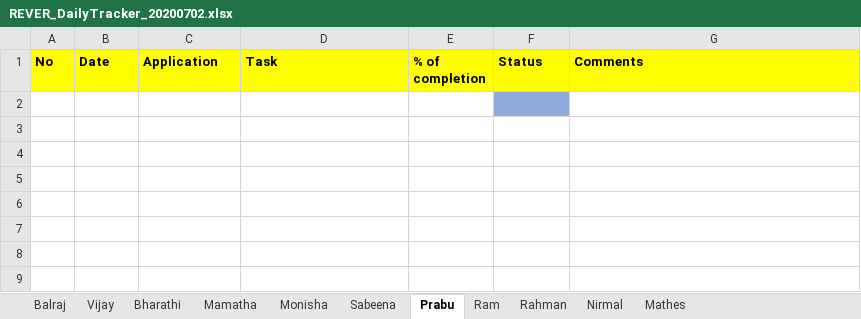
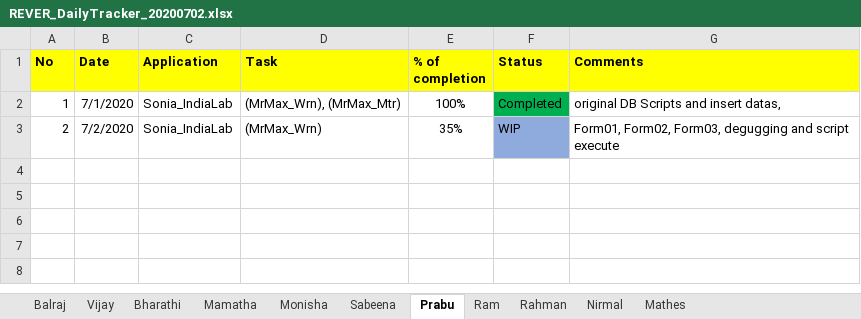
Before and after one commit to tcbalaji/DailyTracker, an Excel workbook: REVER_DailyTracker_20200702.xlsx, sheet Prabu, drawn as a sheet; only a part is shown; values as stored, in another font and other column widths than the file's, no borders; removed rows and columns are numbered as before the commit, all else as after; the diff names each change by its address in the sheet, - before the commit and + after, or states it on an @@ line.

```diff
--- a/REVER_DailyTracker_20200702.xlsx (sheet Prabu)
+++ b/REVER_DailyTracker_20200702.xlsx (sheet Prabu)
-row 2: (empty)
+row 2: 1 | 7/1/2020 | Sonia_IndiaLab | (MrMax_Wrn), (MrMax_Mtr) | 100% | Completed | original DB Scripts and insert datas,
-F2 fill: #8FAADC
+F2 fill: #00B050
-row 3: (empty)
+row 3: 2 | 7/2/2020 | Sonia_IndiaLab | (MrMax_Wrn) | 35% | WIP | Form01, Form02, Form03, degugging and script execute
-F3 fill: none
+F3 fill: #8FAADC
-row 4: (empty)
```
Also changed, not shown: sheet Vijay, sheet Nirmal, sheet Mathes, sheet Monisha.
